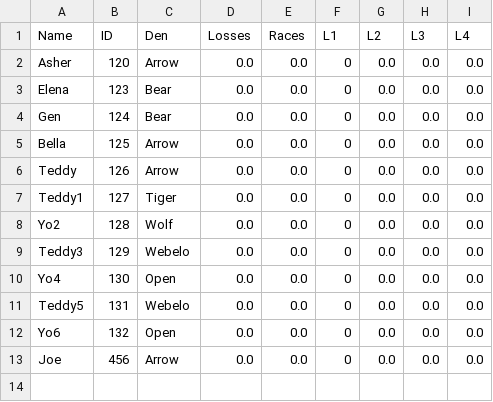
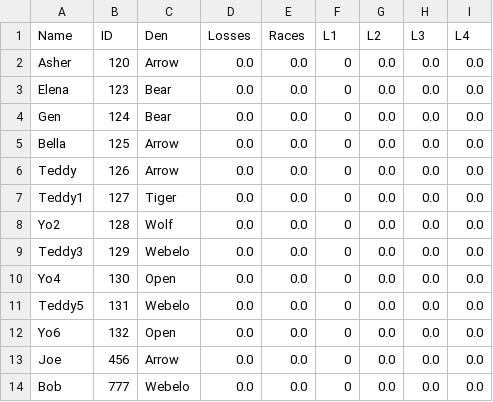
Before and after one commit to chapman178/PWDtool, a CSV file: InputData.csv, drawn as a sheet.

```diff
--- a/InputData.csv
+++ b/InputData.csv
@@ -13 +13,2 @@ Yo6,132,Open,0.0,0.0,0,0.0,0.0,0.0
 Joe,456,Arrow,0.0,0.0,0,0.0,0.0,0.0
+Bob,777,Webelo,0.0,0.0,0,0.0,0.0,0.0
```
